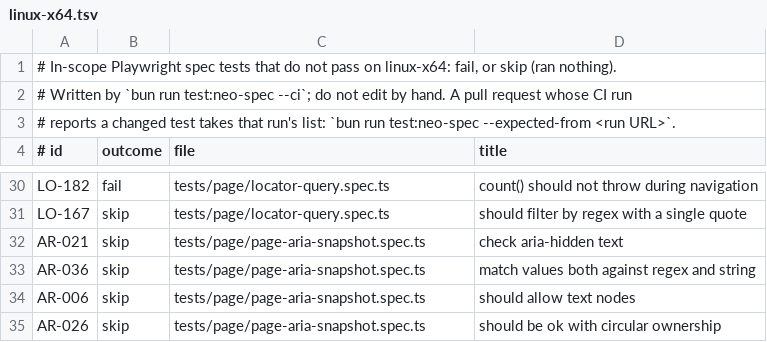
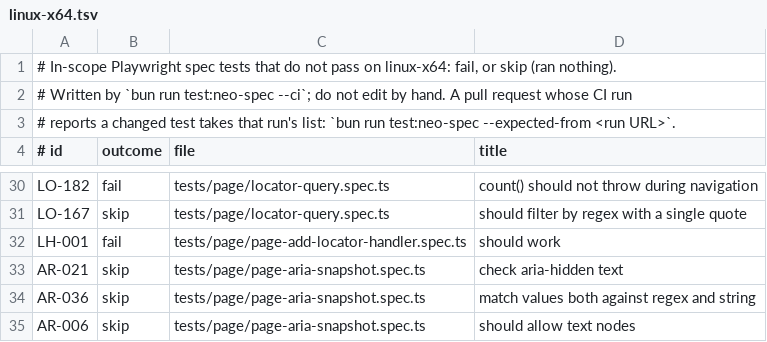
Before and after one commit to browseros-ai/BrowserOS, a TSV file: packages/browseros-agent/crates/neo-sdk/neo-playwright-tests/node/expected/linux-x64.tsv, drawn as a sheet; only a part is shown, gaps mark what is left out; the shorter side is filled out with more unchanged rows.

Commit message:
test(neo-spec): list LH-001, a locator-handler flake that also fails alone on Linux

```diff
--- a/packages/browseros-agent/crates/neo-sdk/neo-playwright-tests/node/expected/linux-x64.tsv
+++ b/packages/browseros-agent/crates/neo-sdk/neo-playwright-tests/node/expected/linux-x64.tsv
@@ -31,2 +31,3 @@ LO-182	fail	tests/page/locator-query.spec.ts	count() should not throw during nav
 LO-167	skip	tests/page/locator-query.spec.ts	should filter by regex with a single quote
+LH-001	fail	tests/page/page-add-locator-handler.spec.ts	should work
 AR-021	skip	tests/page/page-aria-snapshot.spec.ts	check aria-hidden text
```
